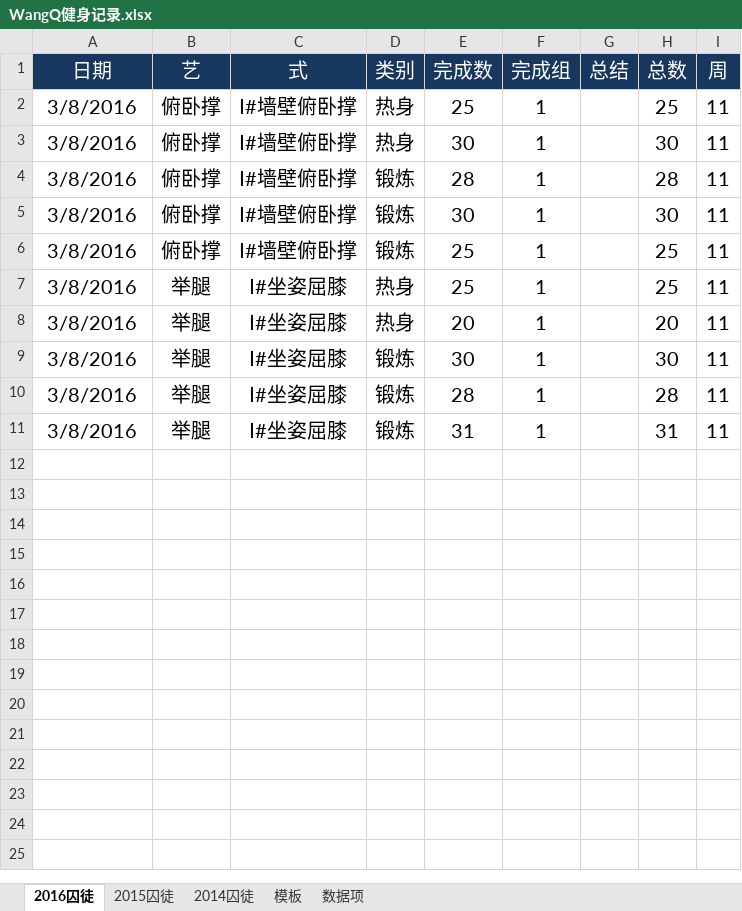
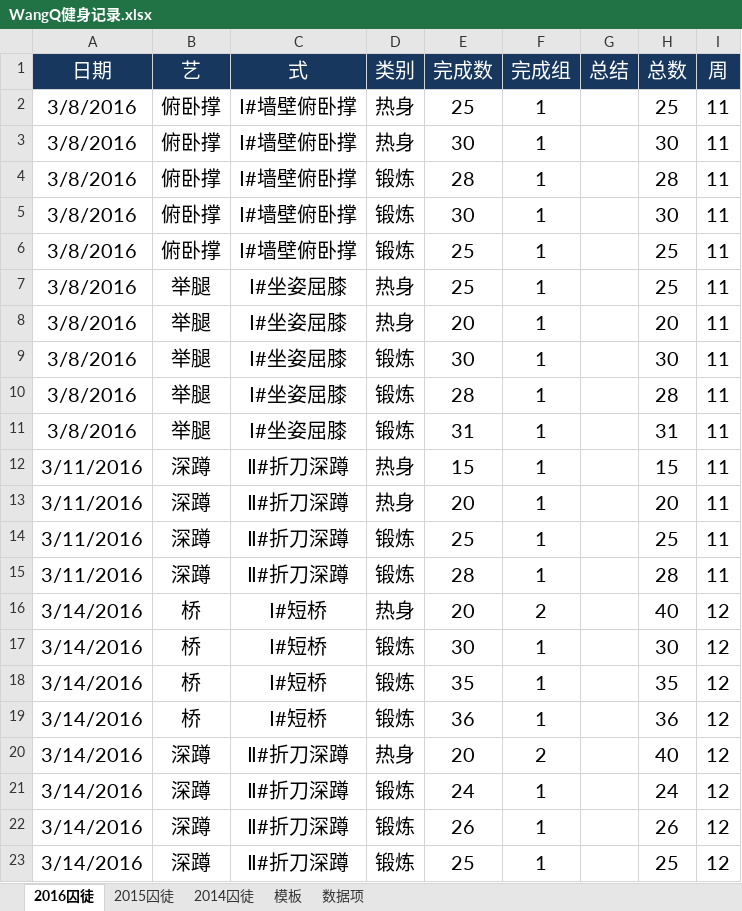
Before and after one commit to rikyoo/PersonalFiles, an Excel workbook: WangQ健身记录.xlsx, sheet 2016囚徒, drawn as a sheet; values as stored, in another font and other column widths than the file's, no borders; conditional formats not drawn; the diff names each change by its address in the sheet, - before the commit and + after, or states it on an @@ line.

Commit message:
2016-03-11~2016-03-14 锻炼记录

```diff
--- a/WangQ健身记录.xlsx (sheet 2016囚徒)
+++ b/WangQ健身记录.xlsx (sheet 2016囚徒)
+row 12: 3/11/2016 | 深蹲 | Ⅱ#折刀深蹲 | 热身 | 15 | 1 |  | 15 | 11
+row 13: 3/11/2016 | 深蹲 | Ⅱ#折刀深蹲 | 热身 | 20 | 1 |  | 20 | 11
+row 14: 3/11/2016 | 深蹲 | Ⅱ#折刀深蹲 | 锻炼 | 25 | 1 |  | 25 | 11
+row 15: 3/11/2016 | 深蹲 | Ⅱ#折刀深蹲 | 锻炼 | 28 | 1 |  | 28 | 11
+row 16: 3/14/2016 | 桥 | Ⅰ#短桥 | 热身 | 20 | 2 |  | 40 | 12
+row 17: 3/14/2016 | 桥 | Ⅰ#短桥 | 锻炼 | 30 | 1 |  | 30 | 12
+row 18: 3/14/2016 | 桥 | Ⅰ#短桥 | 锻炼 | 35 | 1 |  | 35 | 12
+row 19: 3/14/2016 | 桥 | Ⅰ#短桥 | 锻炼 | 36 | 1 |  | 36 | 12
+row 20: 3/14/2016 | 深蹲 | Ⅱ#折刀深蹲 | 热身 | 20 | 2 |  | 40 | 12
+row 21: 3/14/2016 | 深蹲 | Ⅱ#折刀深蹲 | 锻炼 | 24 | 1 |  | 24 | 12
+row 22: 3/14/2016 | 深蹲 | Ⅱ#折刀深蹲 | 锻炼 | 26 | 1 |  | 26 | 12
+row 23: 3/14/2016 | 深蹲 | Ⅱ#折刀深蹲 | 锻炼 | 25 | 1 |  | 25 | 12
```
